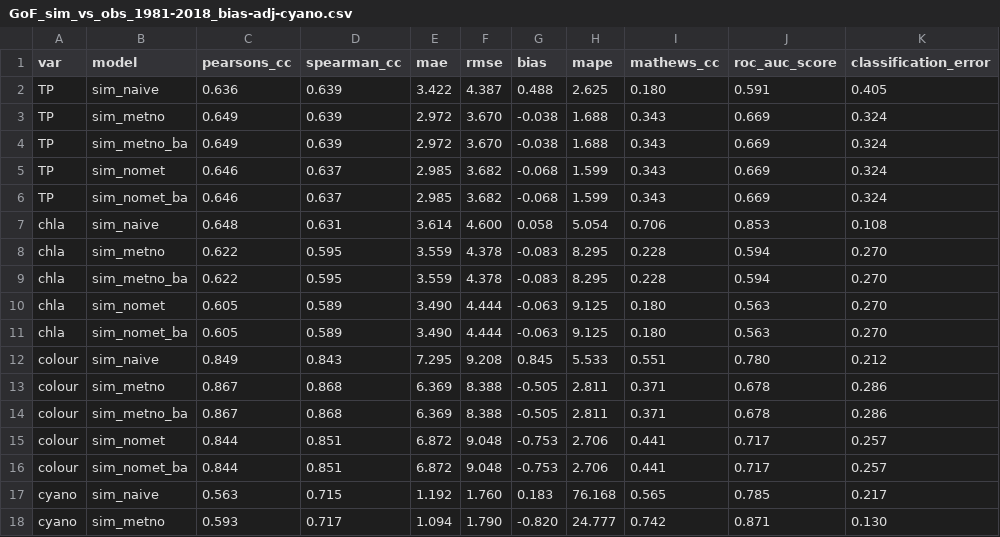
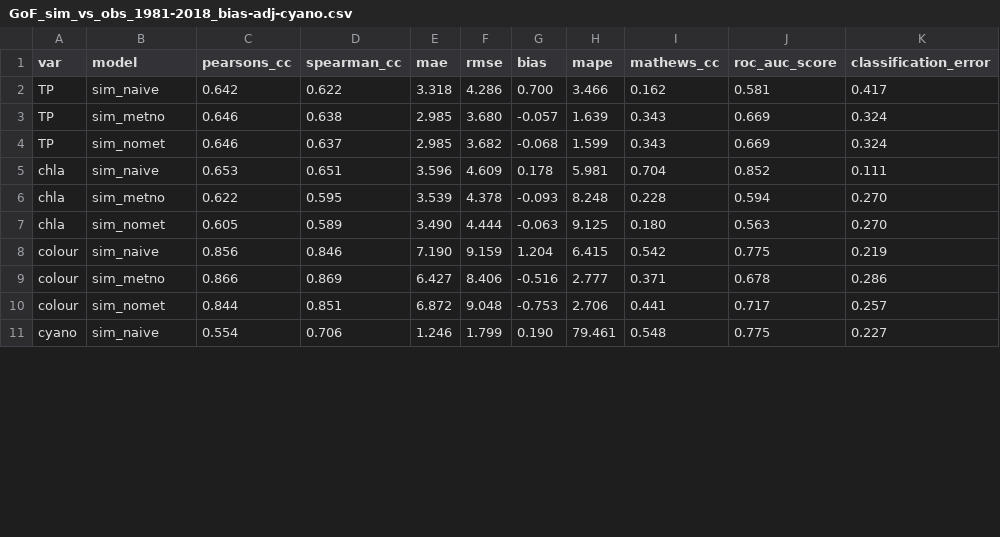
Before and after one commit to LeahJB/gbn-vansjo, a CSV file: Data/Hindcast_stats/GoF_sim_vs_obs_1981-2018_bias-adj-cyano.csv, drawn as a sheet; only a part is shown; the diff covers the shown part only.

```diff
--- a/Data/Hindcast_stats/GoF_sim_vs_obs_1981-2018_bias-adj-cyano.csv
+++ b/Data/Hindcast_stats/GoF_sim_vs_obs_1981-2018_bias-adj-cyano.csv
@@ -1,18 +1,11 @@
 var,model,pearsons_cc,spearman_cc,mae,rmse,bias,mape,mathews_cc,roc_auc_score,classification_error
-TP,sim_naive,0.636,0.639,3.422,4.387,0.488,2.625,0.180,0.591,0.405
-TP,sim_metno,0.649,0.639,2.972,3.670,-0.038,1.688,0.343,0.669,0.324
-TP,sim_metno_ba,0.649,0.639,2.972,3.670,-0.038,1.688,0.343,0.669,0.324
+TP,sim_naive,0.642,0.622,3.318,4.286,0.700,3.466,0.162,0.581,0.417
+TP,sim_metno,0.646,0.638,2.985,3.680,-0.057,1.639,0.343,0.669,0.324
 TP,sim_nomet,0.646,0.637,2.985,3.682,-0.068,1.599,0.343,0.669,0.324
-TP,sim_nomet_ba,0.646,0.637,2.985,3.682,-0.068,1.599,0.343,0.669,0.324
-chla,sim_naive,0.648,0.631,3.614,4.600,0.058,5.054,0.706,0.853,0.108
-chla,sim_metno,0.622,0.595,3.559,4.378,-0.083,8.295,0.228,0.594,0.270
-chla,sim_metno_ba,0.622,0.595,3.559,4.378,-0.083,8.295,0.228,0.594,0.270
+chla,sim_naive,0.653,0.651,3.596,4.609,0.178,5.981,0.704,0.852,0.111
+chla,sim_metno,0.622,0.595,3.539,4.378,-0.093,8.248,0.228,0.594,0.270
 chla,sim_nomet,0.605,0.589,3.490,4.444,-0.063,9.125,0.180,0.563,0.270
-chla,sim_nomet_ba,0.605,0.589,3.490,4.444,-0.063,9.125,0.180,0.563,0.270
-colour,sim_naive,0.849,0.843,7.295,9.208,0.845,5.533,0.551,0.780,0.212
-colour,sim_metno,0.867,0.868,6.369,8.388,-0.505,2.811,0.371,0.678,0.286
-colour,sim_metno_ba,0.867,0.868,6.369,8.388,-0.505,2.811,0.371,0.678,0.286
+colour,sim_naive,0.856,0.846,7.190,9.159,1.204,6.415,0.542,0.775,0.219
+colour,sim_metno,0.866,0.869,6.427,8.406,-0.516,2.777,0.371,0.678,0.286
 colour,sim_nomet,0.844,0.851,6.872,9.048,-0.753,2.706,0.441,0.717,0.257
-colour,sim_nomet_ba,0.844,0.851,6.872,9.048,-0.753,2.706,0.441,0.717,0.257
-cyano,sim_naive,0.563,0.715,1.192,1.760,0.183,76.168,0.565,0.785,0.217
-cyano,sim_metno,0.593,0.717,1.094,1.790,-0.820,24.777,0.742,0.871,0.130
+cyano,sim_naive,0.554,0.706,1.246,1.799,0.190,79.461,0.548,0.775,0.227
```
Also changed, not shown: 1 removed row and 8 edited cells elsewhere in this file, Data/DataMatrices/Seasonal_6monthly/split_by_variable/dataMatrix_seasonal_Chl-a_summ_Van2.csv, Data/DataMatrices/Seasonal_6monthly/split_by_variable/dataMatrix_seasonal_CyanoBiovol_summ_Van2.csv, 54 other files.
